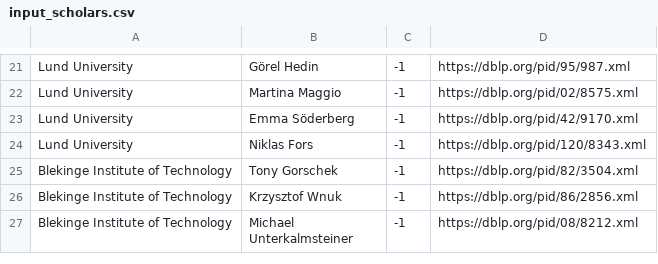
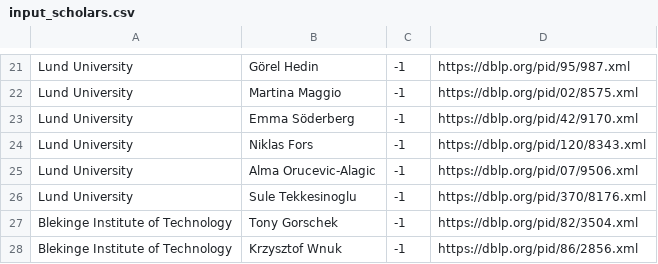
Before and after one commit to mrksbrg/SE-Achievements, a CSV file: input_scholars.csv, drawn as a sheet; only a part is shown, gaps mark what is left out; the shorter side is filled out with more unchanged rows.

Commit message:
Add Alma and Sule

```diff
--- a/input_scholars.csv
+++ b/input_scholars.csv
@@ -24,2 +24,4 @@ Lund University,Emma Söderberg,-1,https://dblp.org/pid/42/9170.xml
 Lund University,Niklas Fors,-1,https://dblp.org/pid/120/8343.xml
+Lund University,Alma Orucevic-Alagic,-1,https://dblp.org/pid/07/9506.xml
+Lund University,Sule Tekkesinoglu,-1,https://dblp.org/pid/370/8176.xml
 Blekinge Institute of Technology,Tony Gorschek,-1,https://dblp.org/pid/82/3504.xml
```
